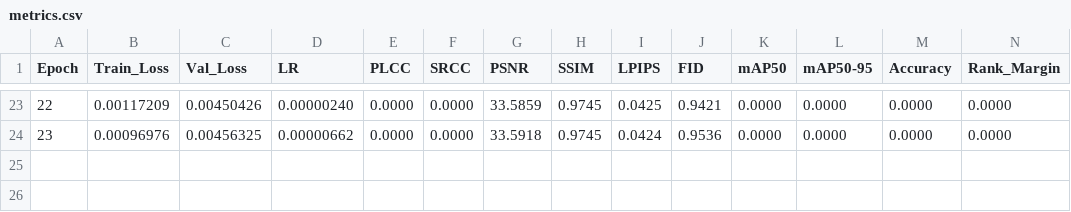
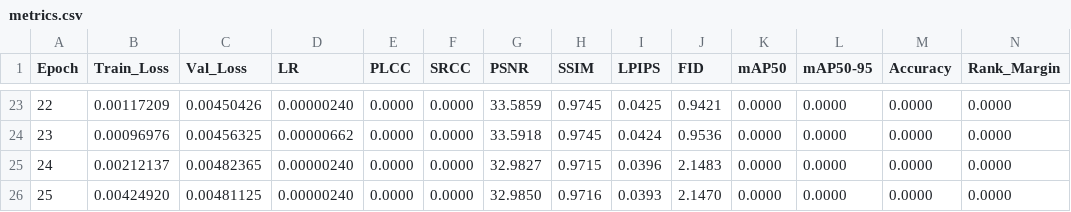
Before and after one commit to lemgenda/lemgendary-pretrained-models, a CSV file: nafnet_debluring/metrics.csv, drawn as a sheet; only a part is shown, gaps mark what is left out; rows hold the shown columns only; the diff names each change by its address in the sheet, - before the commit and + after, or states it on an @@ line.

Commit message:
feat: initialize metrics tracking for LemGendary models and add NAFNet-Debluring model assets.

```diff
--- a/nafnet_debluring/metrics.csv
+++ b/nafnet_debluring/metrics.csv
+row 25: 24 | 0.00212137 | 0.00482365 | 0.00000240 | 0.0000 | 0.0000 | 32.9827 | 0.9715 | 0.0396 | 2.1483 | 0.0000 | 0.0000 | 0.0000 | 0.0000
+row 26: 25 | 0.00424920 | 0.00481125 | 0.00000240 | 0.0000 | 0.0000 | 32.9850 | 0.9716 | 0.0393 | 2.1470 | 0.0000 | 0.0000 | 0.0000 | 0.0000
```
Also changed, not shown: nima_aesthetic/metrics.csv, nima_authenticity/metrics.csv, 7 other files.
